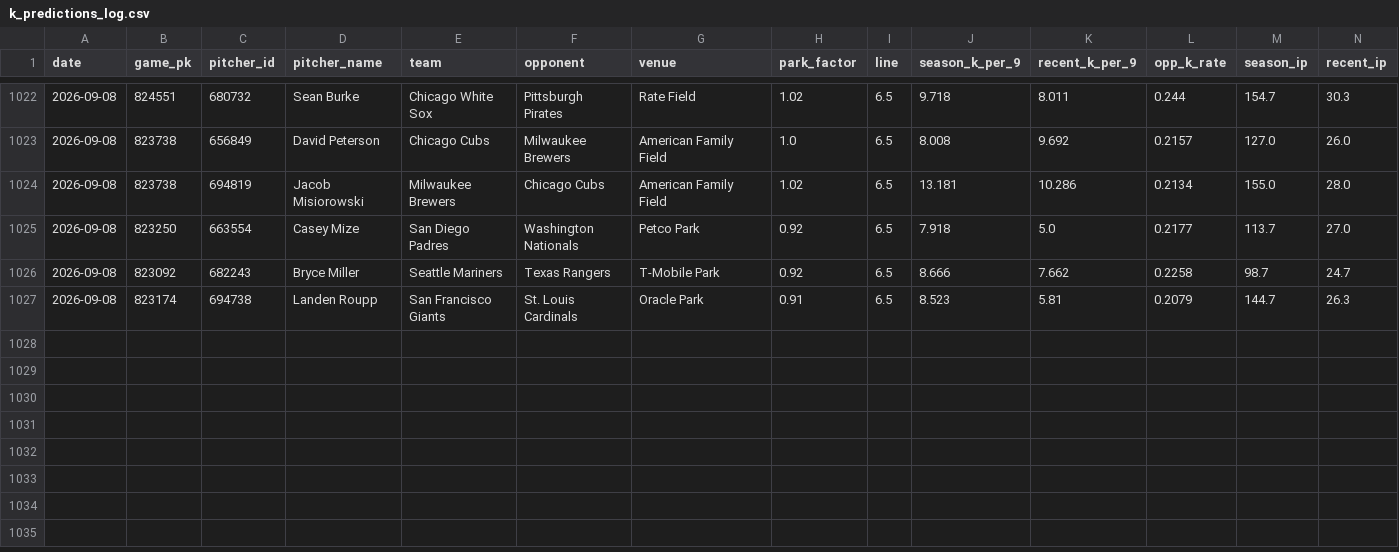
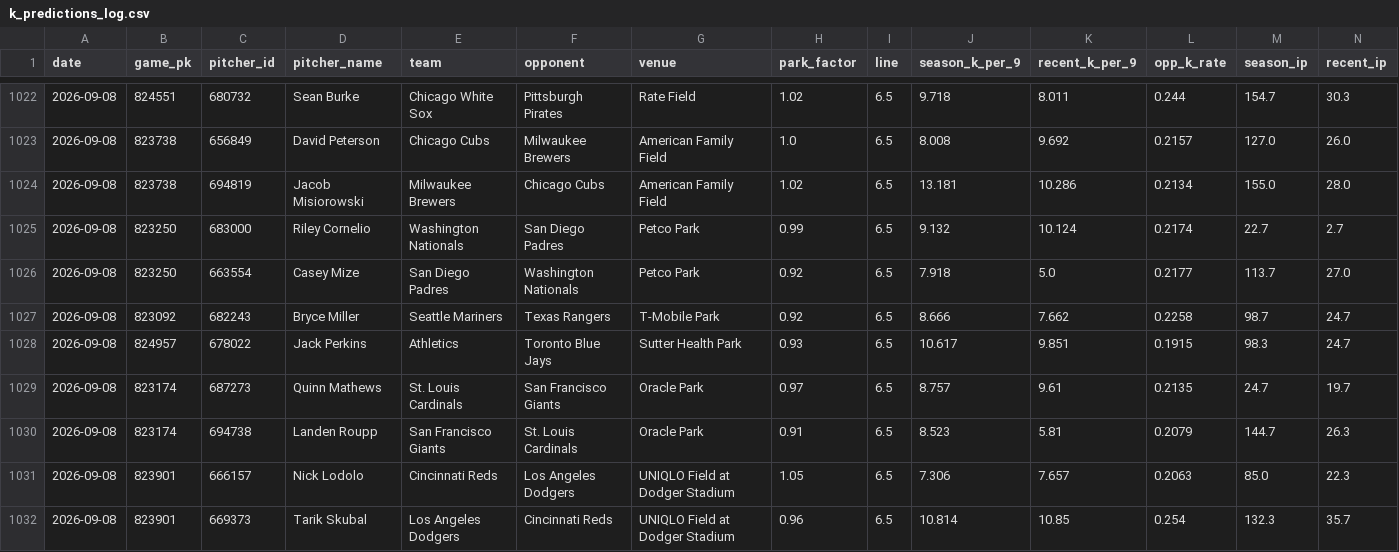
Before and after one commit to yuschajp/mlb_hits_model, a CSV file: data/ledger/k_predictions_log.csv, drawn as a sheet; only a part is shown, gaps mark what is left out; rows hold the shown columns only; the diff names each change by its address in the sheet, - before the commit and + after, or states it on an @@ line.

Commit message:
Update ledger data (2026-09-08 18:37)

```diff
--- a/data/ledger/k_predictions_log.csv
+++ b/data/ledger/k_predictions_log.csv
+row 1025: 2026-09-08 | 823250 | 683000 | Riley Cornelio | Washington Nationals | San Diego Padres | Petco Park | 0.99 | 6.5 | 9.132 | 10.124 | 0.2174 | 22.7 | 2.7
+row 1028: 2026-09-08 | 824957 | 678022 | Jack Perkins | Athletics | Toronto Blue Jays | Sutter Health Park | 0.93 | 6.5 | 10.617 | 9.851 | 0.1915 | 98.3 | 24.7
+row 1029: 2026-09-08 | 823174 | 687273 | Quinn Mathews | St. Louis Cardinals | San Francisco Giants | Oracle Park | 0.97 | 6.5 | 8.757 | 9.61 | 0.2135 | 24.7 | 19.7
+row 1031: 2026-09-08 | 823901 | 666157 | Nick Lodolo | Cincinnati Reds | Los Angeles Dodgers | UNIQLO Field at Dodger Stadium | 1.05 | 6.5 | 7.306 | 7.657 | 0.2063 | 85.0 | 22.3
+row 1032: 2026-09-08 | 823901 | 669373 | Tarik Skubal | Los Angeles Dodgers | Cincinnati Reds | UNIQLO Field at Dodger Stadium | 0.96 | 6.5 | 10.814 | 10.85 | 0.254 | 132.3 | 35.7
```
Also changed, not shown: 1 other file.
